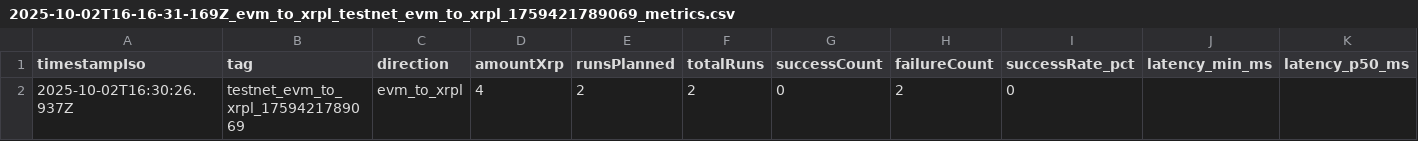
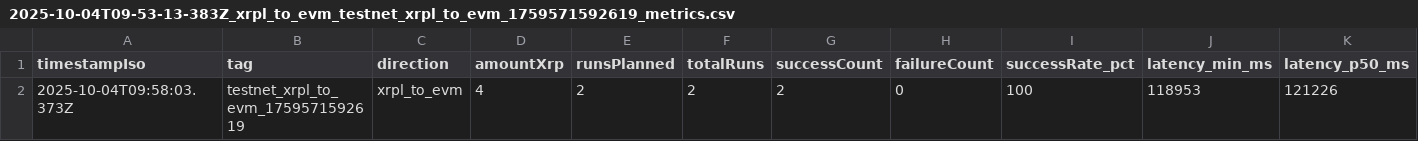
Before and after one commit to mathisrgt/xrpl-evm-interop-eval, a CSV file: data/results/xrpl_to_evm/2025-10-04T09-53-13-383Z_xrpl_to_evm_testnet_xrpl_to_evm_1759571592619/2025-10-04T09-53-13-383Z_xrpl_to_evm_testnet_xrpl_to_evm_1759571592619_metrics.csv (was data/results/2025-10-02T16-16-31-169Z_evm_to_xrpl_testnet_evm_to_xrpl_1759421789069/2025-10-02T16-16-31-169Z_evm_to_xrpl_testnet_evm_to_xrpl_1759421789069_metrics.csv), drawn as a sheet; only a part is shown; removed rows and columns are numbered as before the commit, all else as after; rows hold the shown columns only; the diff names each change by its address in the sheet, - before the commit and + after, or states it on an @@ line.

Commit message:
update folder structure by direction

```diff
--- a/data/results/2025-10-02T16-16-31-169Z_evm_to_xrpl_testnet_evm_to_xrpl_1759421789069/2025-10-02T16-16-31-169Z_evm_to_xrpl_testnet_evm_to_xrpl_1759421789069_metrics.csv
+++ b/data/results/xrpl_to_evm/2025-10-04T09-53-13-383Z_xrpl_to_evm_testnet_xrpl_to_evm_1759571592619/2025-10-04T09-53-13-383Z_xrpl_to_evm_testnet_xrpl_to_evm_1759571592619_metrics.csv
-row 2: 2025-10-02T16:30:26.937Z | testnet_evm_to_xrpl_1759421789069 | evm_to_xrpl | 4 | 2 | 2 | 0 | 2 | 0
+row 2: 2025-10-04T09:58:03.373Z | testnet_xrpl_to_evm_1759571592619 | xrpl_to_evm | 4 | 2 | 2 | 2 | 0 | 100 | 118953 | 121226
```
Also changed, not shown: data/results/xrpl_to_evm/2025-10-04T09-39-55-334Z_xrpl_to_evm_testnet_xrpl_to_evm_1759570792959/2025-10-04T09-39-55-334Z_xrpl_to_evm_testnet_xrpl_to_evm_1759570792959_metrics.csv, 14 other files.
